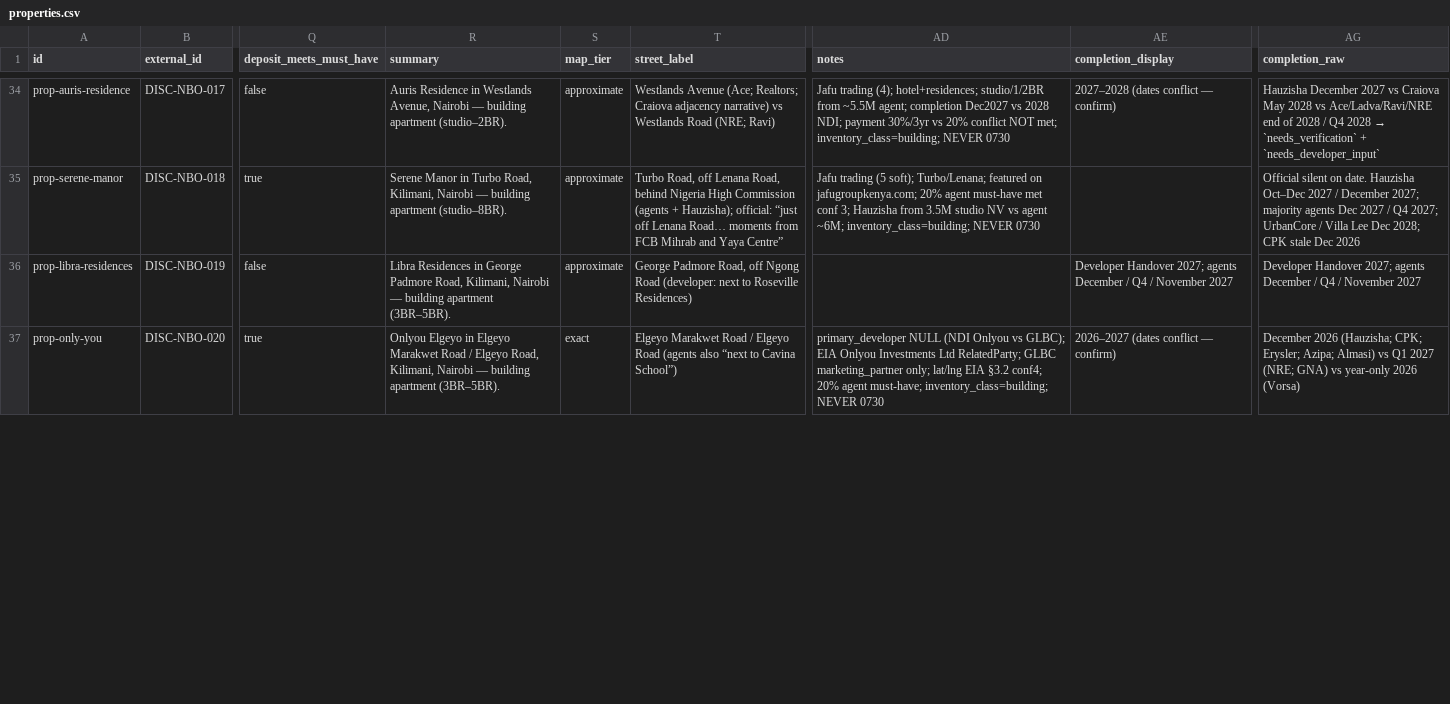
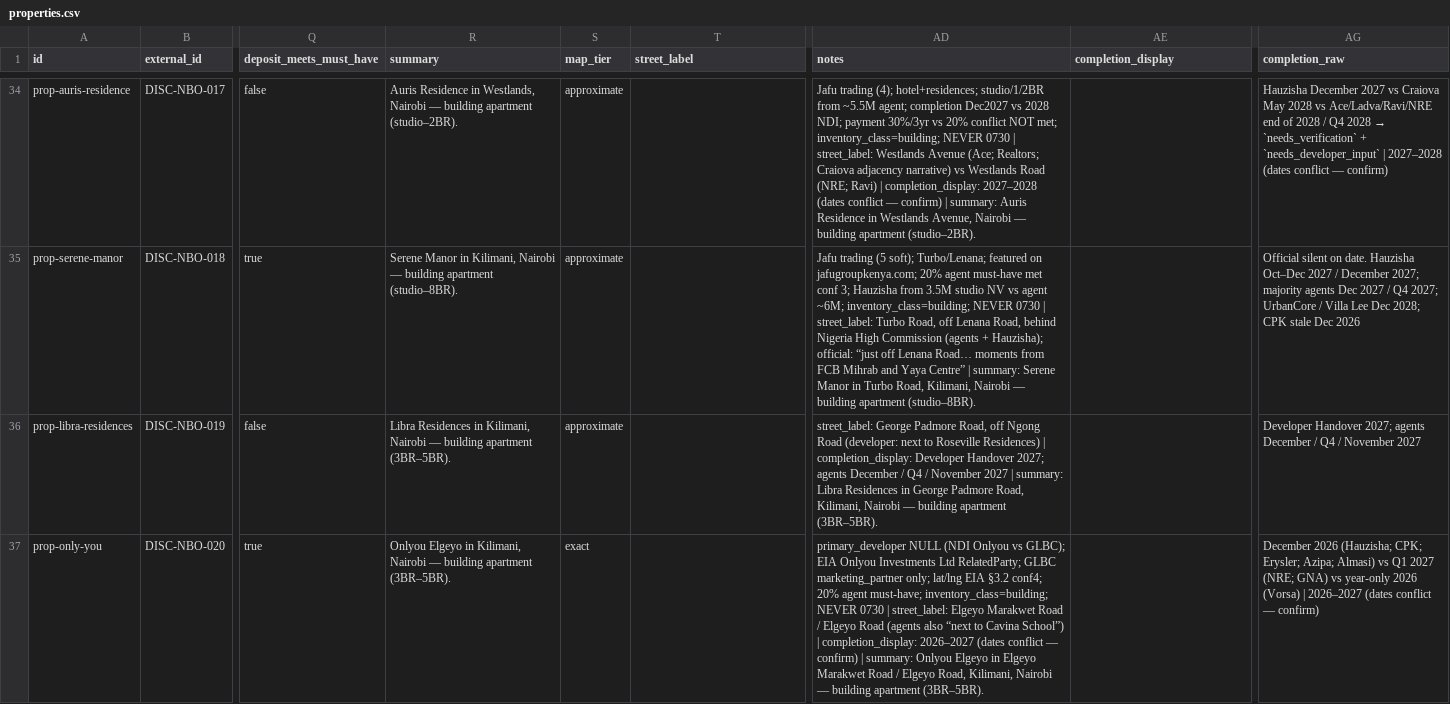
Before and after one commit to alfainvestby-source/africa-research, a CSV file: docs/db/seed/properties.csv, drawn as a sheet; only a part is shown, gaps mark what is left out; the diff covers the shown part only; the diff names each change by its address in the sheet, - before the commit and + after, or states it on an @@ line.

Commit message:
Blank dirty public street and completion cells in the Kenya seed.
Street labels with conflicts, source narrative, parentheses, or semicolons are cleared, and completion text is cleared when the status conflicts, the row needs developer input, or the display cites a source. The original wording stays in notes and completion_raw. No streets or years were invented.

```diff
--- a/docs/db/seed/properties.csv
+++ b/docs/db/seed/properties.csv
-R34 (summary): …Residence in Westlands Avenue, Nairobi —…
+R34 (summary): …Residence in Westlands, Nairobi —…
-T34 (street_label): Westlands Avenue (Ace; Realtors; Craiova adjacency narrative) vs Westlands Road (NRE; Ravi)
+T34 (street_label): (empty)
-AD34 (notes): …NEVER 0730
+AD34 (notes): …NEVER 0730 | street_label: Westlands Avenue (Ace; Realtors; Craiova adjacency narrative) vs Westlands Road (NRE; Ravi) | completion_display: 2027–2028 (dates conflict — confirm) | summary: Auris Residence in Westlands Avenue, Nairobi — building apartment (studio–2BR).
-AE34 (completion_display): 2027–2028 (dates conflict — confirm)
+AE34 (completion_display): (empty)
-AG34 (completion_raw): …+ `needs_developer_input`
+AG34 (completion_raw): …+ `needs_developer_input` | 2027–2028 (dates conflict — confirm)
-R35 (summary): …Manor in Turbo Road, Kilimani, Nairobi…
+R35 (summary): …Manor in Kilimani, Nairobi…
-T35 (street_label): Turbo Road, off Lenana Road, behind Nigeria High Commission (agents + Hauzisha); official: “just off Lenana Road… moments from FCB Mihrab and Yaya Centre”
+T35 (street_label): (empty)
-AD35 (notes): …NEVER 0730
+AD35 (notes): …NEVER 0730 | street_label: Turbo Road, off Lenana Road, behind Nigeria High Commission (agents + Hauzisha); official: “just off Lenana Road… moments from FCB Mihrab and Yaya Centre” | summary: Serene Manor in Turbo Road, Kilimani, Nairobi — building apartment (studio–8BR).
-R36 (summary): …Residences in George Padmore Road, Kilimani, Nairobi…
+R36 (summary): …Residences in Kilimani, Nairobi…
-T36 (street_label): George Padmore Road, off Ngong Road (developer: next to Roseville Residences)
+T36 (street_label): (empty)
-AD36 (notes): (empty)
+AD36 (notes): street_label: George Padmore Road, off Ngong Road (developer: next to Roseville Residences) | completion_display: Developer Handover 2027; agents December / Q4 / November 2027 | summary: Libra Residences in George Padmore Road, Kilimani, Nairobi — building apartment (3BR–5BR).
-AE36 (completion_display): Developer Handover 2027; agents December / Q4 / November 2027
+AE36 (completion_display): (empty)
-R37 (summary): …Elgeyo in Elgeyo Marakwet Road / Elgeyo Road, Kilimani, Nairobi…
+R37 (summary): …Elgeyo in Kilimani, Nairobi…
-T37 (street_label): Elgeyo Marakwet Road / Elgeyo Road (agents also “next to Cavina School”)
+T37 (street_label): (empty)
-AD37 (notes): …NEVER 0730
+AD37 (notes): …NEVER 0730 | street_label: Elgeyo Marakwet Road / Elgeyo Road (agents also “next to Cavina School”) | completion_display: 2026–2027 (dates conflict — confirm) | summary: Onlyou Elgeyo in Elgeyo Marakwet Road / Elgeyo Road, Kilimani, Nairobi — building apartment (3BR–5BR).
-AE37 (completion_display): 2026–2027 (dates conflict — confirm)
+AE37 (completion_display): (empty)
-AG37 (completion_raw): …2026 (Vorsa)
+AG37 (completion_raw): …2026 (Vorsa) | 2026–2027 (dates conflict — confirm)
```
Also changed, not shown: 119 edited cells elsewhere in this file, docs/db/seed/unit_types.csv.
